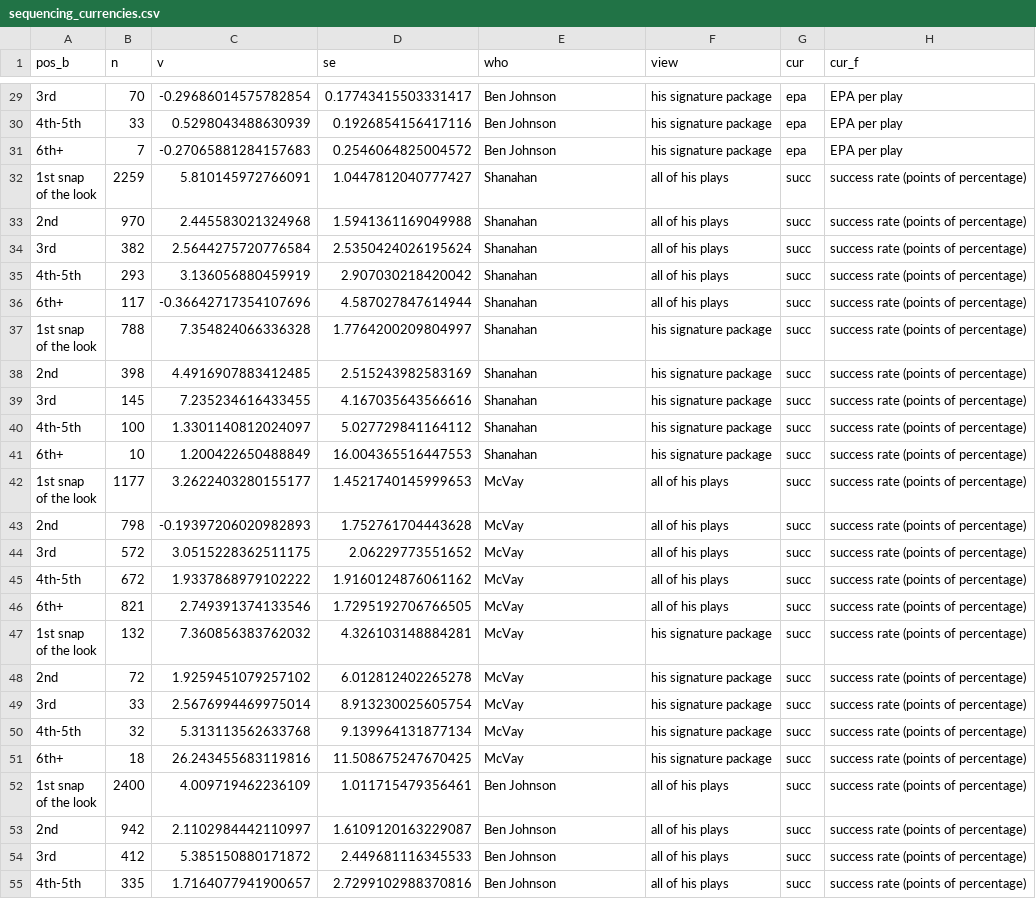
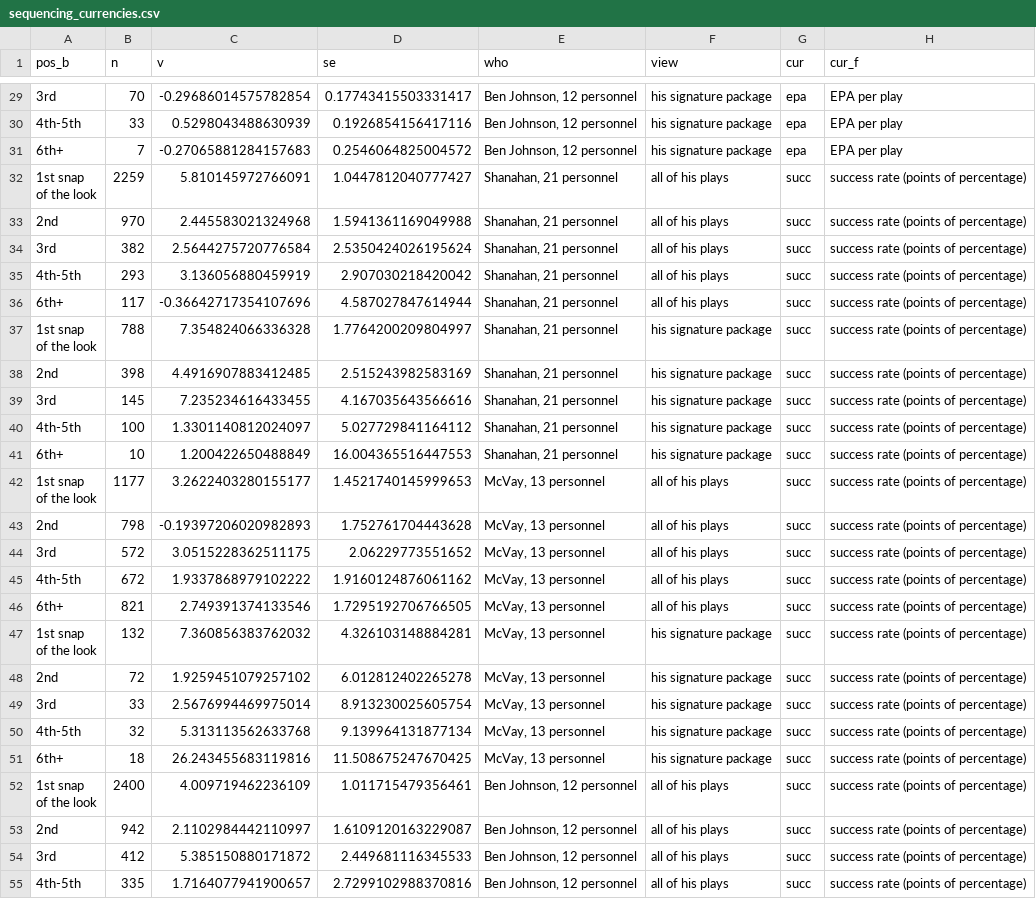
Before and after one commit to stranger9977/coaching-report-card, a CSV file: data/derived/sequencing_currencies.csv, drawn as a sheet; only a part is shown, gaps mark what is left out; the diff covers the shown part only; the diff names each change by its address in the sheet, - before the commit and + after, or states it on an @@ line.

Commit message:
Name each caller's personnel group in the legend on the streak and currency charts

```diff
--- a/data/derived/sequencing_currencies.csv
+++ b/data/derived/sequencing_currencies.csv
-E29:E31 (who): Ben Johnson
+E29:E31 (who): Ben Johnson, 12 personnel
-E32:E41 (who): Shanahan
+E32:E41 (who): Shanahan, 21 personnel
-E42:E51 (who): McVay
+E42:E51 (who): McVay, 13 personnel
-E52:E55 (who): Ben Johnson
+E52:E55 (who): Ben Johnson, 12 personnel
```
Also changed, not shown: 93 edited cells elsewhere in this file, data/derived/sequencing_streaks.csv, 5 other files.
